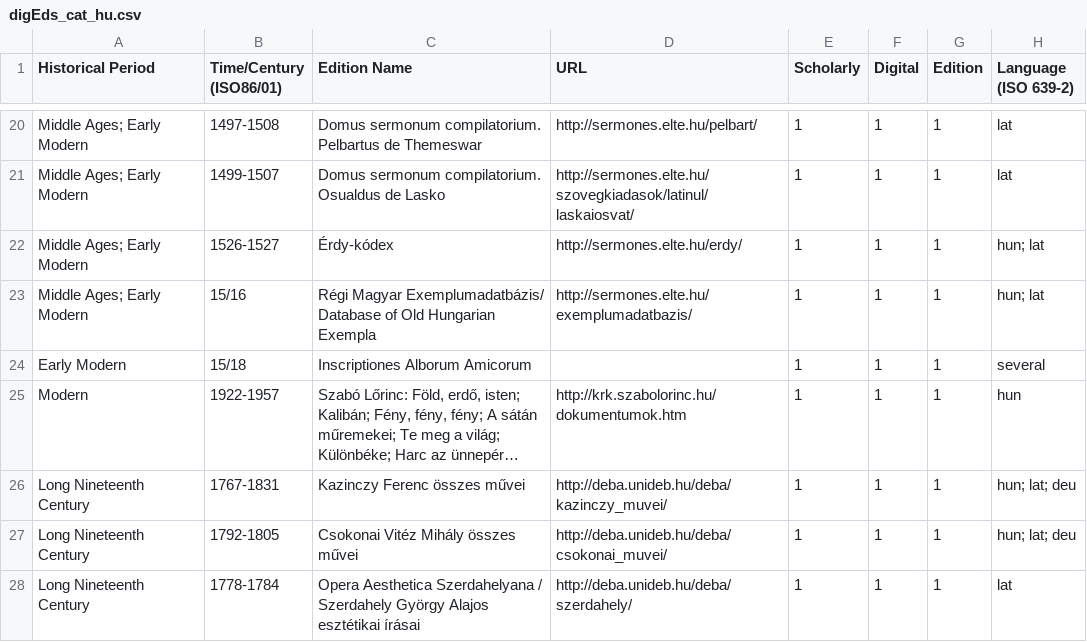
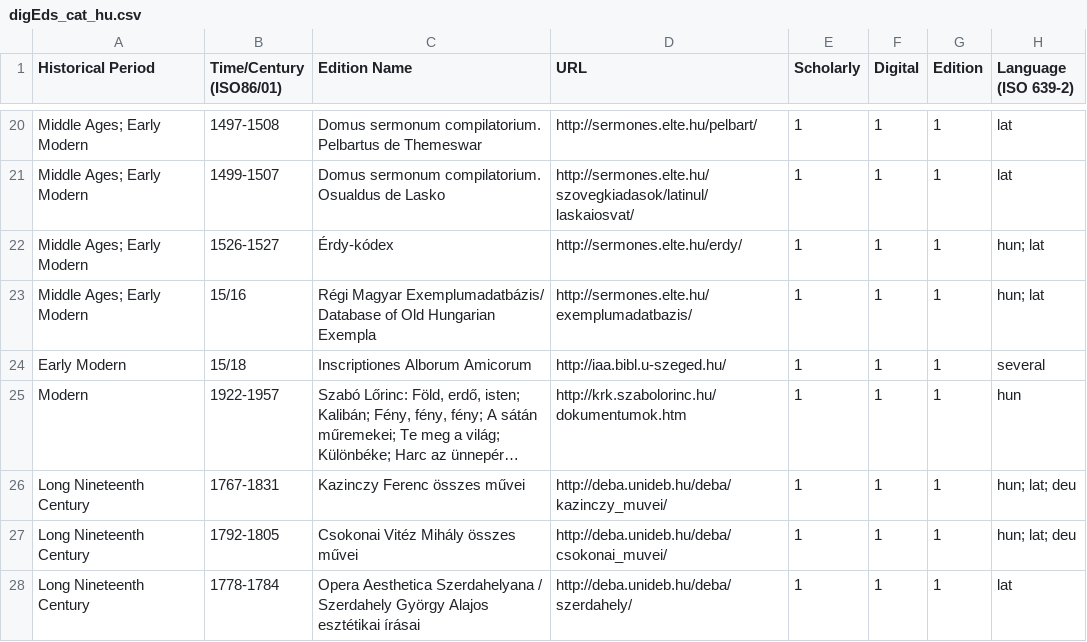
Before and after one commit to marothyszilvi/digEds_hun, a CSV file: digEds_cat_hu.csv, drawn as a sheet; only a part is shown, gaps mark what is left out; long unchanged cells end in …; the diff names each change by its address in the sheet, - before the commit and + after, or states it on an @@ line.

Commit message:
Update digEds_cat_hu.csv

```diff
--- a/digEds_cat_hu.csv
+++ b/digEds_cat_hu.csv
-D24 (URL): (empty)
+D24 (URL): http://iaa.bibl.u-szeged.hu/
```
